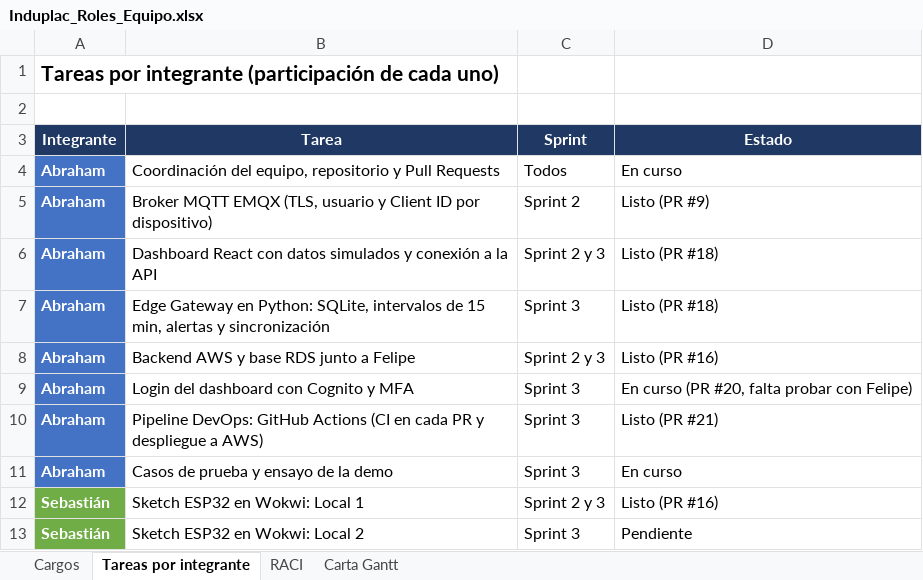
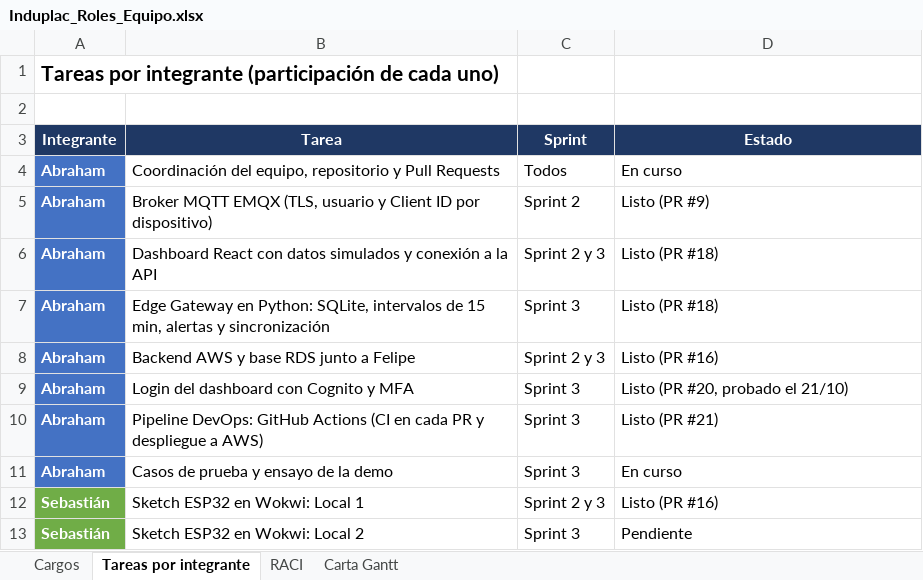
Before and after one commit to Aburahamu20/Induplac, an Excel workbook: docs/nota-2/Induplac_Roles_Equipo.xlsx, sheet Tareas por integrante, drawn as a sheet; only a part is shown; values as stored, in another font and other column widths than the file's, no borders; conditional formats not drawn; the diff names each change by its address in the sheet, - before the commit and + after, or states it on an @@ line.

```diff
--- a/docs/nota-2/Induplac_Roles_Equipo.xlsx (sheet Tareas por integrante)
+++ b/docs/nota-2/Induplac_Roles_Equipo.xlsx (sheet Tareas por integrante)
-D9 (Estado): En curso (PR #20, falta probar con Felipe)
+D9 (Estado): Listo (PR #20, probado el 21/10)
```
Also changed, not shown: sheet Carta Gantt, 9 other files.
